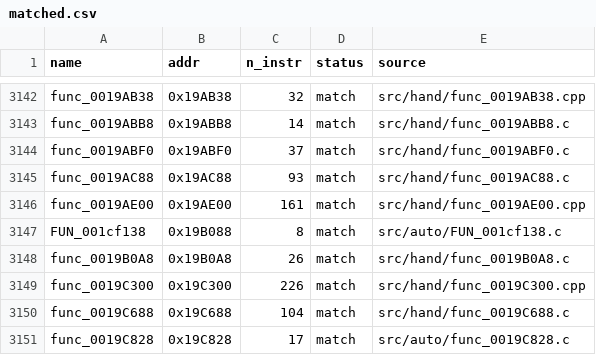
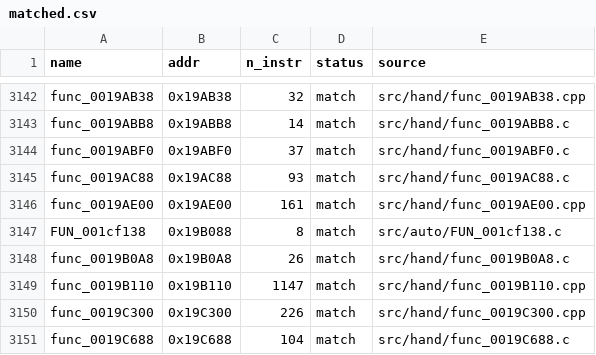
Before and after one commit to Komasia/sly2-decomp, a CSV file: config/matched.csv, drawn as a sheet; only a part is shown, gaps mark what is left out; the shorter side is filled out with more unchanged rows.

```diff
--- a/config/matched.csv
+++ b/config/matched.csv
@@ -3148,2 +3148,3 @@ FUN_001cf138,0x19B088,8,match,src/auto/FUN_001cf138.c
 func_0019B0A8,0x19B0A8,26,match,src/hand/func_0019B0A8.c
+func_0019B110,0x19B110,1147,match,src/hand/func_0019B110.cpp
 func_0019C300,0x19C300,226,match,src/hand/func_0019C300.cpp
```
Also changed, not shown: config/progress_history.csv, 1 other file.
